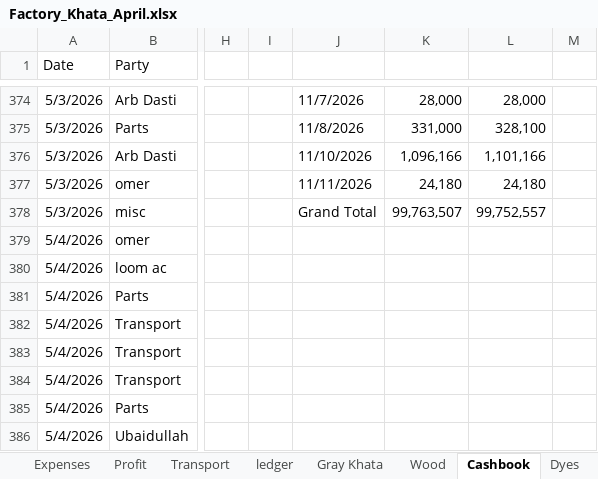
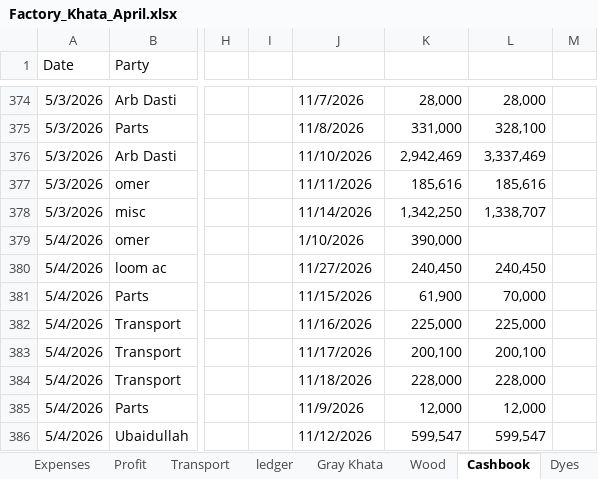
Before and after one commit to omerrazzaq4/Alhamd_April, an Excel workbook: Factory_Khata_April.xlsx, sheet Cashbook, drawn as a sheet; only a part is shown, gaps mark what is left out; values as stored, in another font and other column widths than the file's, no borders; charts and pictures and table styles not drawn; the diff covers the shown part only; the diff names each change by its address in the sheet, - before the commit and + after, or states it on an @@ line.

```diff
--- a/Factory_Khata_April.xlsx (sheet Cashbook)
+++ b/Factory_Khata_April.xlsx (sheet Cashbook)
-K376: 1,096,166
+K376: 2,942,469
-L376: 1,101,166
+L376: 3,337,469
-K377: 24,180
+K377: 185,616
-L377: 24,180
+L377: 185,616
-J378: Grand Total
+J378: 11/14/2026
-K378: 99,763,507
+K378: 1,342,250
-L378: 99,752,557
+L378: 1,338,707
-J379: (empty)
+J379: 1/10/2026
-K379: (empty)
+K379: 390,000
-J380: (empty)
+J380: 11/27/2026
-K380: (empty)
+K380: 240,450
-L380: (empty)
+L380: 240,450
-J381: (empty)
+J381: 11/15/2026
-K381: (empty)
+K381: 61,900
-L381: (empty)
+L381: 70,000
-J382: (empty)
+J382: 11/16/2026
-K382: (empty)
+K382: 225,000
-L382: (empty)
+L382: 225,000
-J383: (empty)
+J383: 11/17/2026
-K383: (empty)
+K383: 200,100
-L383: (empty)
+L383: 200,100
-J384: (empty)
+J384: 11/18/2026
-K384: (empty)
+K384: 228,000
-L384: (empty)
+L384: 228,000
-J385: (empty)
+J385: 11/9/2026
-K385: (empty)
+K385: 12,000
-L385: (empty)
+L385: 12,000
-J386: (empty)
+J386: 11/12/2026
-K386: (empty)
+K386: 599,547
-L386: (empty)
+L386: 599,547
```
Also changed, not shown: 17 added rows and 3 edited cells elsewhere in this sheet, sheet pivot, sheet ledger, sheet Billing, sheet Finish, sheet Wood, sheet Profit, 2 more sheets, formulas that keep their value, charts or pictures.
